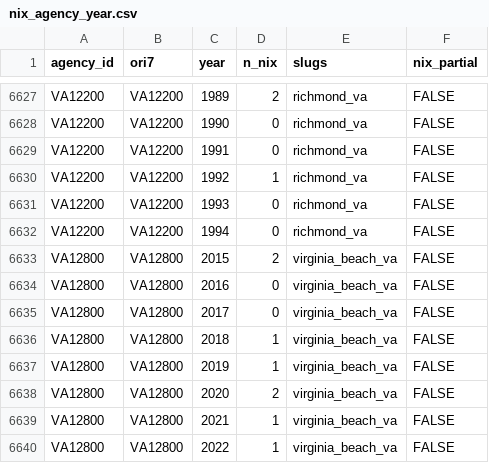
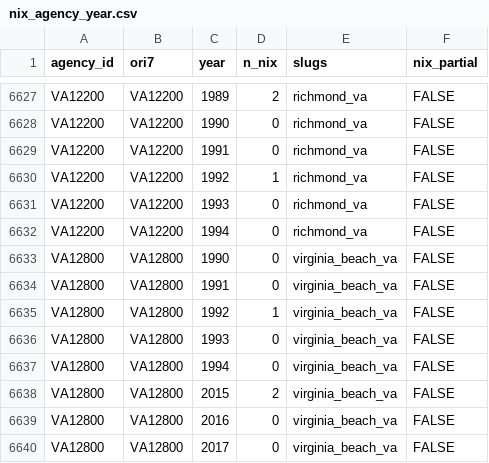
Before and after one commit to jnixy/agency-level-fatal-OIS, a CSV file: data/clean/nix_agency_year.csv, drawn as a sheet; only a part is shown, gaps mark what is left out; the shorter side is filled out with more unchanged rows; the diff names each change by its address in the sheet, - before the commit and + after, or states it on an @@ line.

```diff
--- a/data/clean/nix_agency_year.csv
+++ b/data/clean/nix_agency_year.csv
+row 6633: VA12800 | VA12800 | 1990 | 0 | virginia_beach_va | FALSE
+row 6634: VA12800 | VA12800 | 1991 | 0 | virginia_beach_va | FALSE
+row 6635: VA12800 | VA12800 | 1992 | 1 | virginia_beach_va | FALSE
+row 6636: VA12800 | VA12800 | 1993 | 0 | virginia_beach_va | FALSE
+row 6637: VA12800 | VA12800 | 1994 | 0 | virginia_beach_va | FALSE
```
Also changed, not shown: agency-level-fatal-ois.csv, output/tables/sample_draw.csv, 18 other files.
